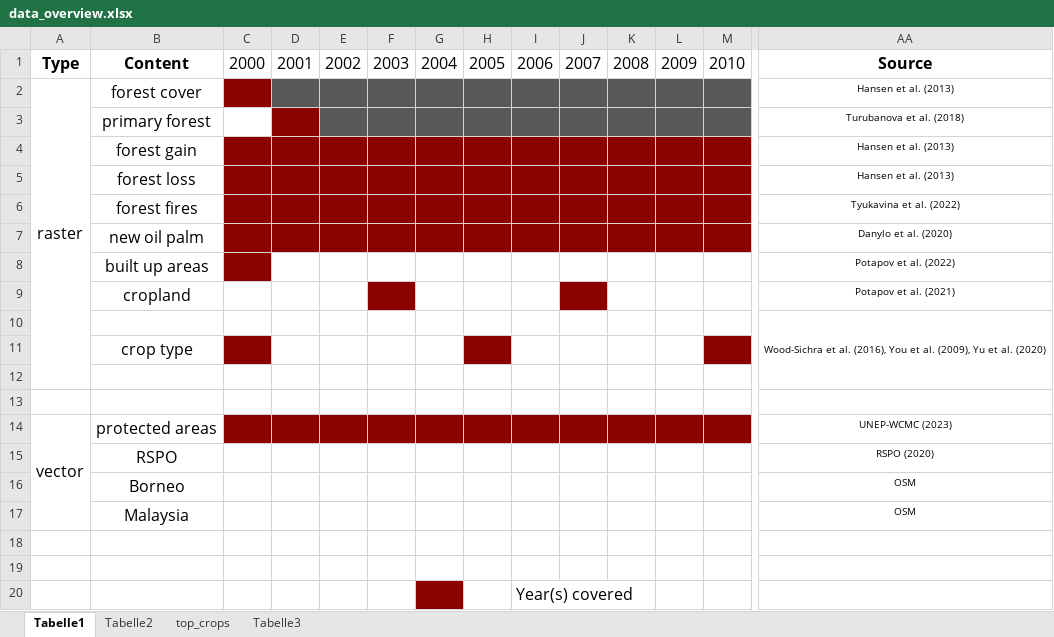
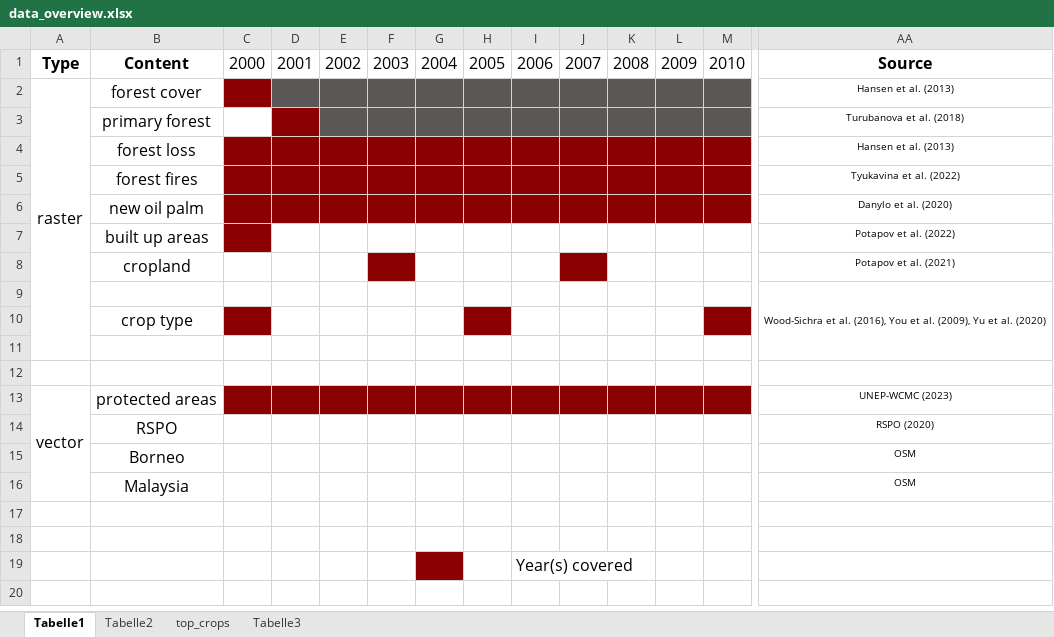
Before and after one commit to pfaffrob/03_vs_code, an Excel workbook: text/05_method_files/data_overview.xlsx, sheet Tabelle1, drawn as a sheet; only a part is shown, gaps mark what is left out; values as stored, in another font and other column widths than the file's, no borders; rows hold the shown columns only; the diff names each change by its address in the sheet, - before the commit and + after, or states it on an @@ line.

Commit message:
commit

```diff
--- a/text/05_method_files/data_overview.xlsx (sheet Tabelle1)
+++ b/text/05_method_files/data_overview.xlsx (sheet Tabelle1)
-row 4:  | forest gain |  |  |  |  |  |  |  |  |  |  |  | Hansen et al. (2013)
```
